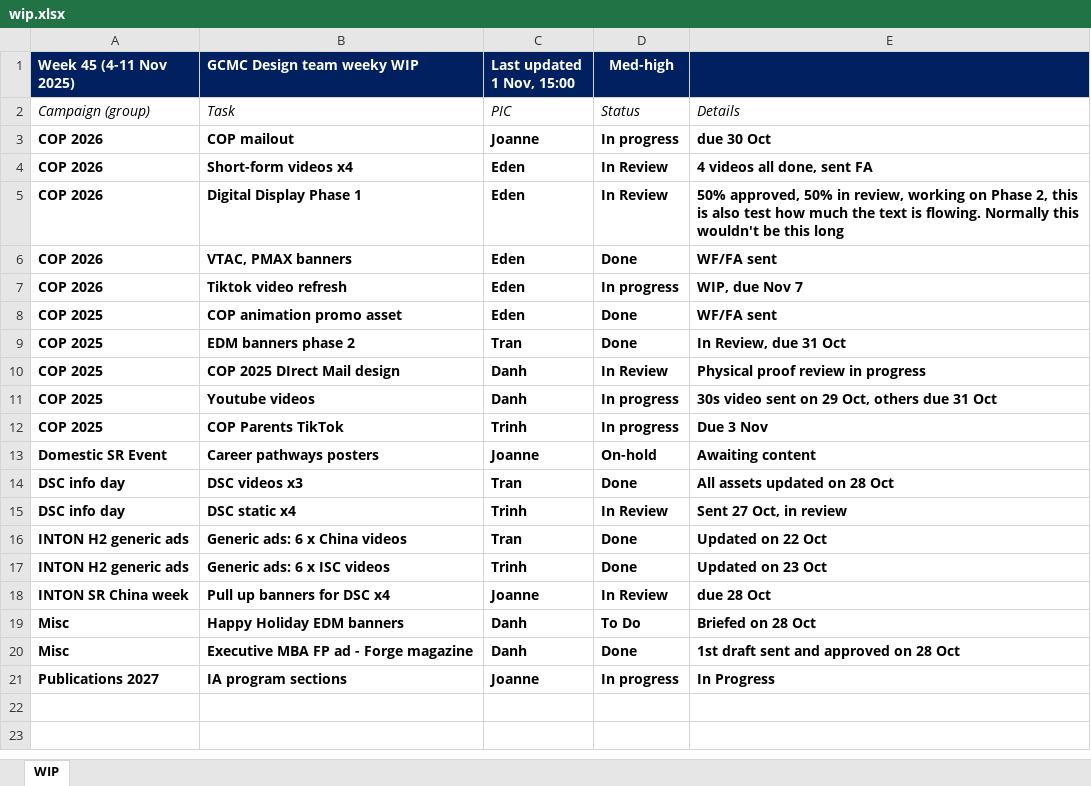
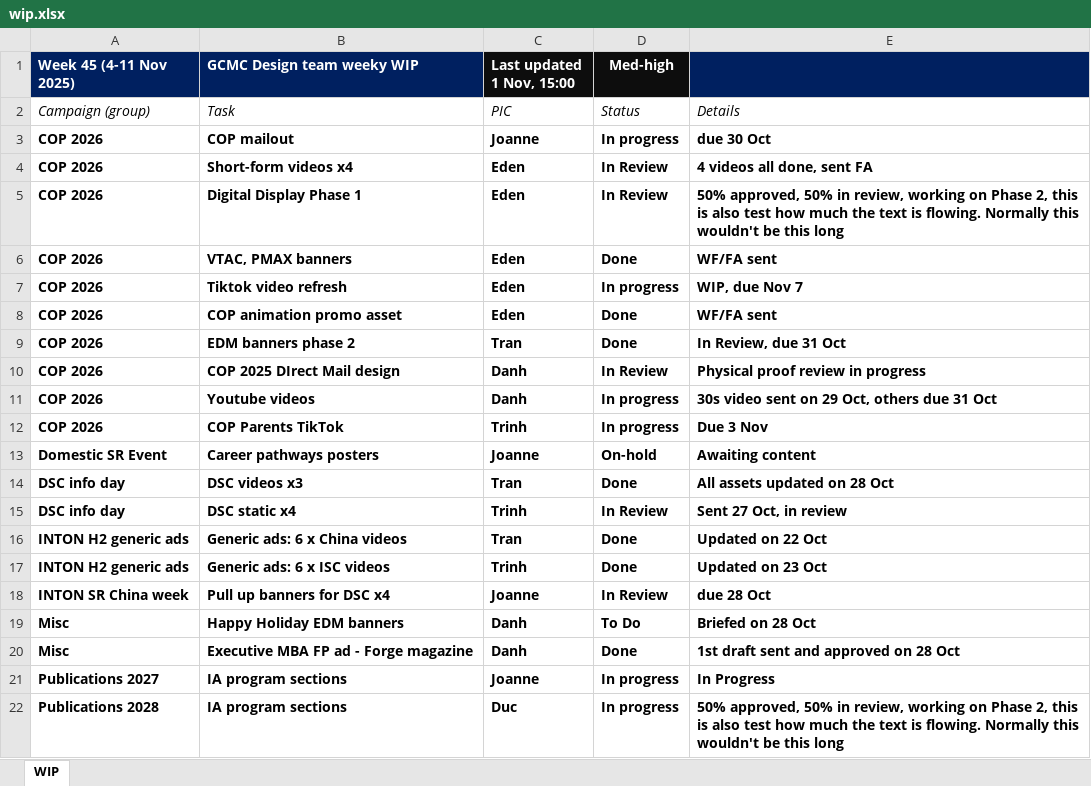
Before and after one commit to westmere7/RMIT_WIP, an Excel workbook: data/wip.xlsx, sheet WIP, drawn as a sheet; values as stored, in another font and other column widths than the file's, no borders; the diff names each change by its address in the sheet, - before the commit and + after, or states it on an @@ line.

```diff
--- a/data/wip.xlsx (sheet WIP)
+++ b/data/wip.xlsx (sheet WIP)
-C1:D1 fill: #002060
+C1:D1 fill: #0D0D0D
-A8:A12 (Week 45 (4-11 Nov 2025)): COP 2025
+A8:A12 (Week 45 (4-11 Nov 2025)): COP 2026
+row 22: Publications 2028 | IA program sections | Duc | In progress | 50% approved, 50% in review, working on Phase 2, this is also test how much the text is flowing. Normally this wouldn't be this long
```
Also changed, not shown: 1 other file.
